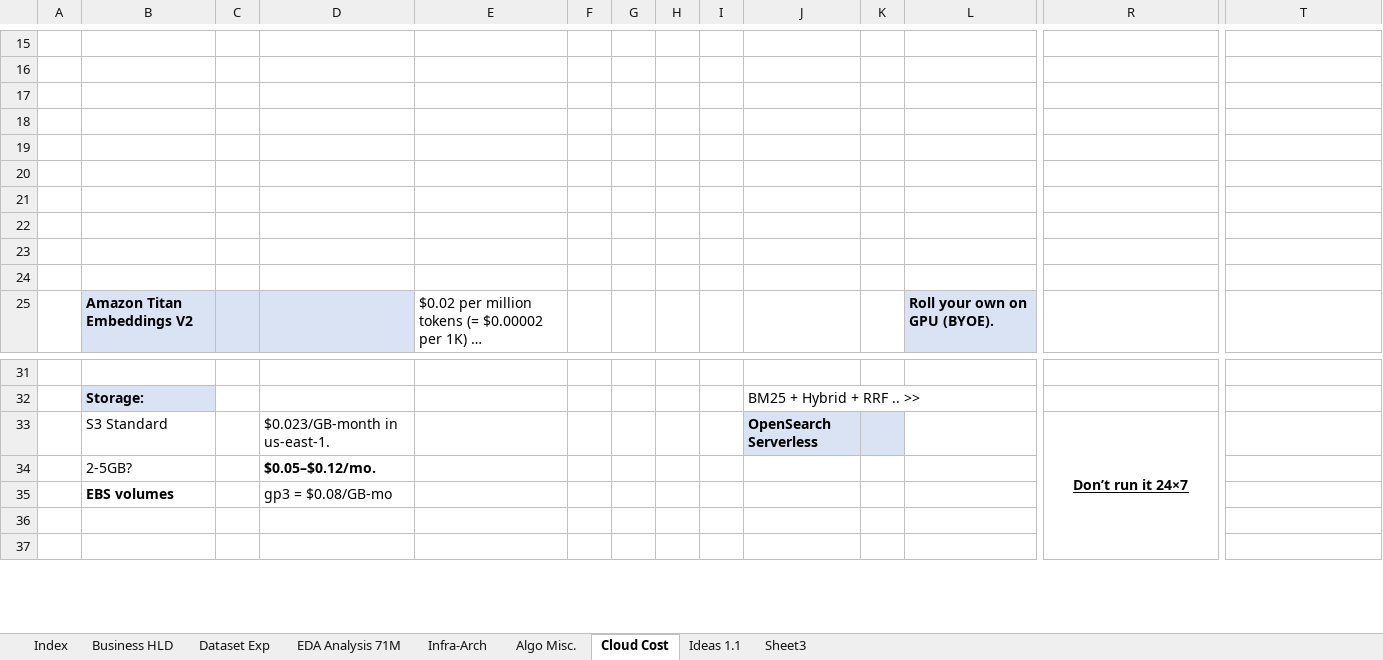
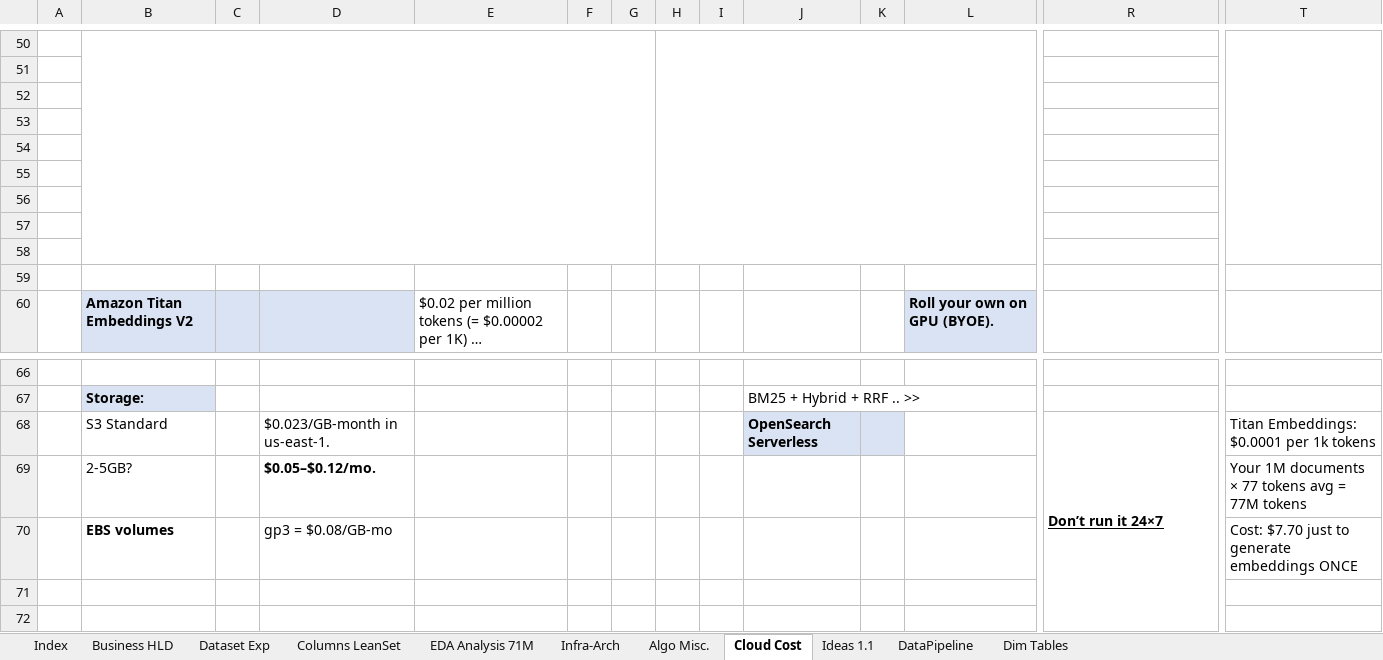
Before and after one commit to mjsushanth/finrag-insights-mlops, an Excel workbook: design_docs/Finance RAG - HLD Draft v1.1.xlsx, sheet Cloud Cost, drawn as a sheet; only a part is shown, gaps mark what is left out; long unchanged cells end in …; values as stored, in another font and other column widths than the file's, no borders; addresses are those after the commit; the diff covers the shown part only; the diff names each change by its address in the sheet, - before the commit and + after, or states it on an @@ line.

Commit message:
Llamma-cpp server work + Qwen7B Q5 instruct experiments on extraction. DB - SQL analytics, New tables, procs.

```diff
--- a/design_docs/Finance RAG - HLD Draft v1.1.xlsx (sheet Cloud Cost)
+++ b/design_docs/Finance RAG - HLD Draft v1.1.xlsx (sheet Cloud Cost)
-sheet tab: Sheet3
+sheet tab: DataPipeline
+sheet tab: Columns LeanSet
+sheet tab: Dim Tables
+B50:G58 merged
+H50:M58 merged
+T50:T58 merged
-R68 alignment: center
+R68 alignment: left
-T68: (empty)
+T68: Titan Embeddings: $0.0001 per 1k tokens
-T69: (empty)
+T69: Your 1M documents × 77 tokens avg = 77M tokens
-T70: (empty)
+T70: Cost: $7.70 just to generate embeddings ONCE
```
Also changed, not shown: 74 added rows, 1 removed row, 3 edited cells and merged cells elsewhere in this sheet, 16 other files.
